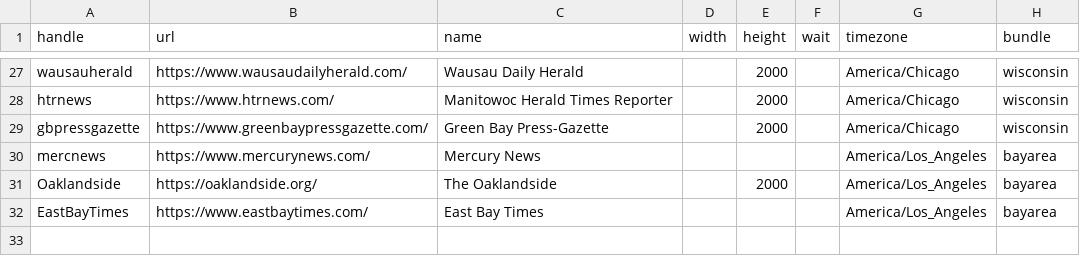
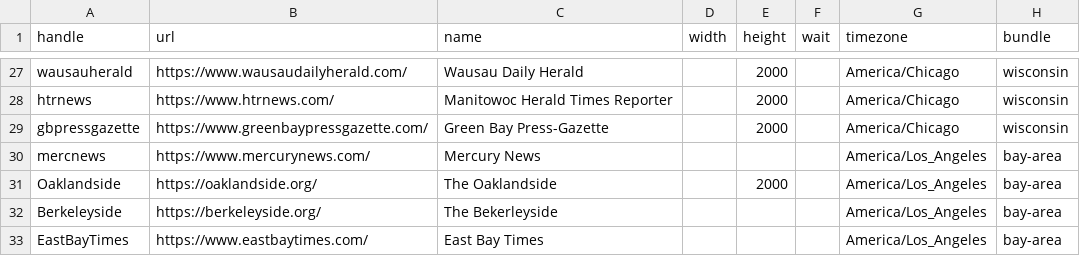
Before and after one commit to simonw/news-homepages, a CSV file: newshomepages/sources/sites.csv, drawn as a sheet; only a part is shown, gaps mark what is left out.

```diff
--- a/newshomepages/sources/sites.csv
+++ b/newshomepages/sources/sites.csv
@@ -29,4 +29,5 @@ htrnews,https://www.htrnews.com/,Manitowoc Herald Times Reporter,,2000,,America/
 gbpressgazette,https://www.greenbaypressgazette.com/,Green Bay Press-Gazette,,2000,,America/Chicago,wisconsin
-mercnews,https://www.mercurynews.com/,Mercury News,,,,America/Los_Angeles,bayarea
-Oaklandside,https://oaklandside.org/,The Oaklandside,,2000,,America/Los_Angeles,bayarea
-EastBayTimes,https://www.eastbaytimes.com/,East Bay Times,,,,America/Los_Angeles,bayarea
+mercnews,https://www.mercurynews.com/,Mercury News,,,,America/Los_Angeles,bay-area
+Oaklandside,https://oaklandside.org/,The Oaklandside,,2000,,America/Los_Angeles,bay-area
+Berkeleyside,https://berkeleyside.org/,The Bekerleyside,,,,America/Los_Angeles,bay-area
+EastBayTimes,https://www.eastbaytimes.com/,East Bay Times,,,,America/Los_Angeles,bay-area
```
Also changed, not shown: 1 other file.
